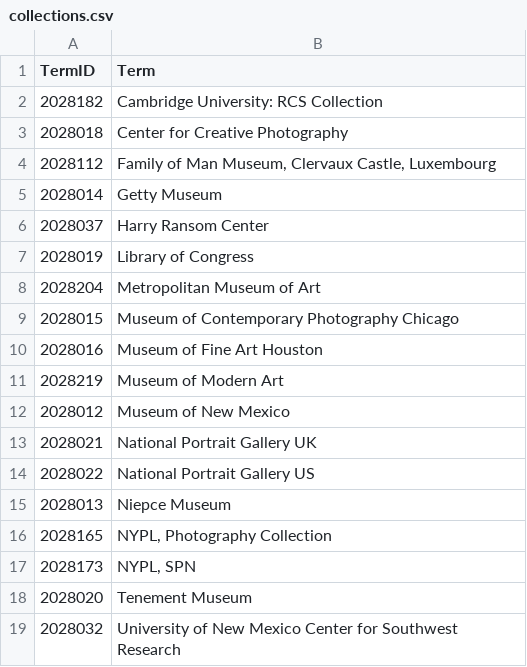
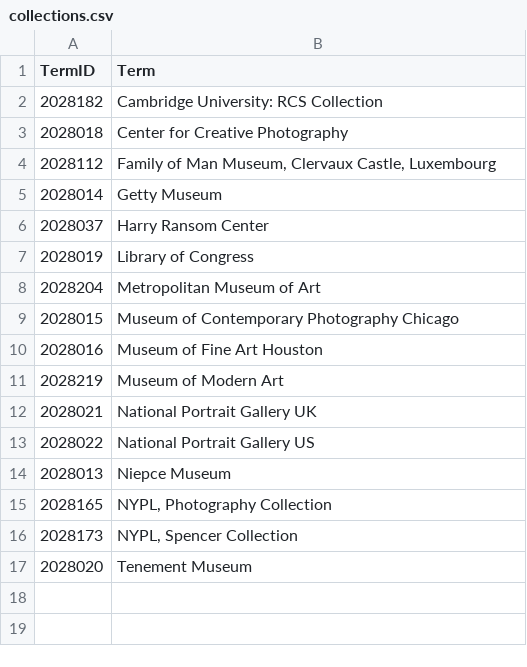
Before and after one commit to NYPL/pic-app, a CSV file: csv/collections.csv, drawn as a sheet.

Commit message:
collection/s with new links

```diff
--- a/csv/collections.csv
+++ b/csv/collections.csv
@@ -11,3 +11,2 @@
 2028219,Museum of Modern Art
-2028012,Museum of New Mexico
 2028021,National Portrait Gallery UK
@@ -16,4 +15,3 @@
 2028165,"NYPL, Photography Collection"
-2028173,"NYPL, SPN"
+2028173,"NYPL, Spencer Collection"
 2028020,Tenement Museum
-2028032,University of New Mexico Center for Southwest Research
```
Also changed, not shown: 1 other file.
